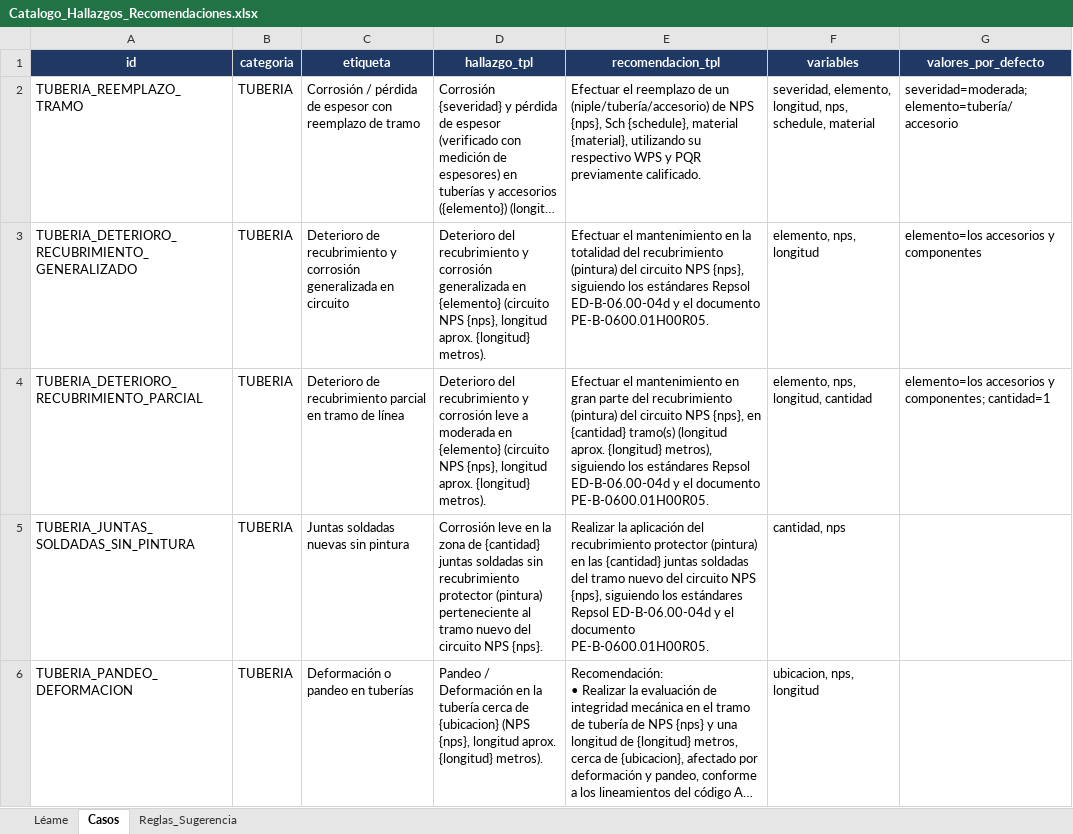
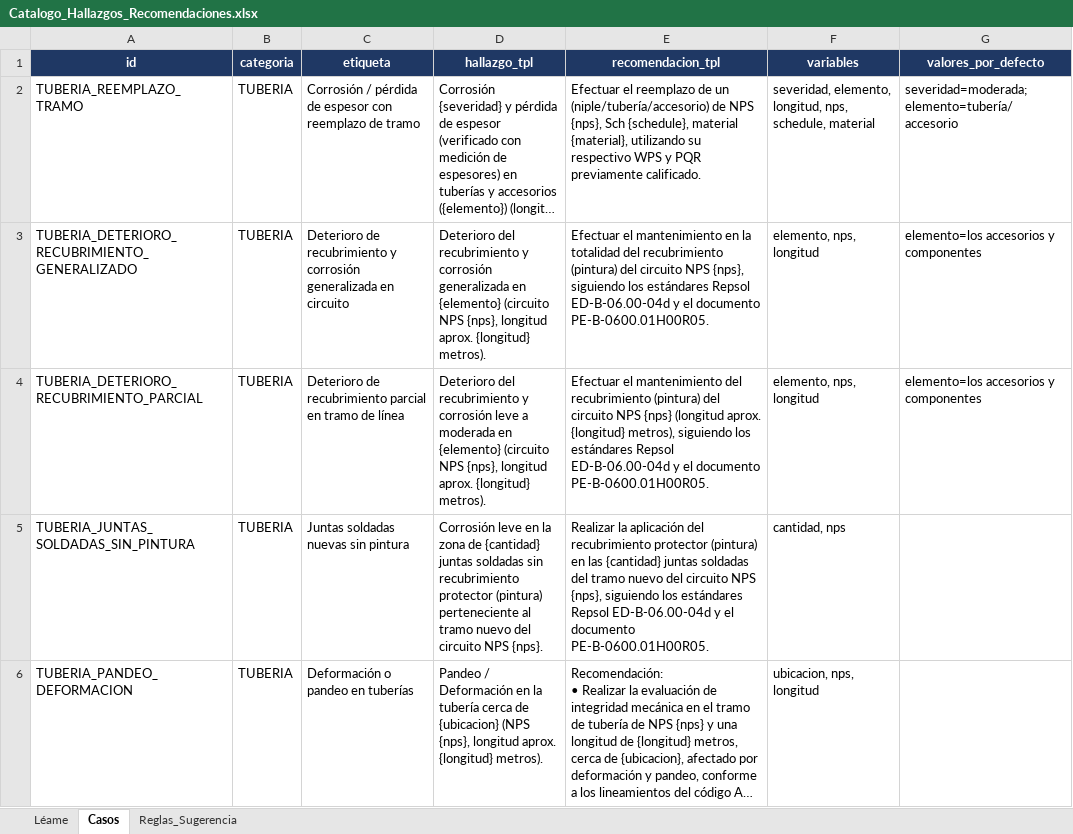
Before and after one commit to mpaifadelaguila-arch/control-informes, an Excel workbook: Catalogo_Hallazgos_Recomendaciones.xlsx, sheet Casos, drawn as a sheet; only a part is shown; long unchanged cells end in …; values as stored, in another font and other column widths than the file's, no borders; the diff names each change by its address in the sheet, - before the commit and + after, or states it on an @@ line.

```diff
--- a/Catalogo_Hallazgos_Recomendaciones.xlsx (sheet Casos)
+++ b/Catalogo_Hallazgos_Recomendaciones.xlsx (sheet Casos)
-E4 (recomendacion_tpl): …el mantenimiento en gran parte del recubrimiento (pintura) del circuito NPS {nps}, en {cantidad} tramo(s) (longitud aprox.…
+E4 (recomendacion_tpl): …el mantenimiento del recubrimiento (pintura) del circuito NPS {nps} (longitud aprox.…
-F4 (variables): elemento, nps, longitud, cantidad
+F4 (variables): elemento, nps, longitud
-G4 (valores_por_defecto): elemento=los accesorios y componentes; cantidad=1
+G4 (valores_por_defecto): elemento=los accesorios y componentes
```
